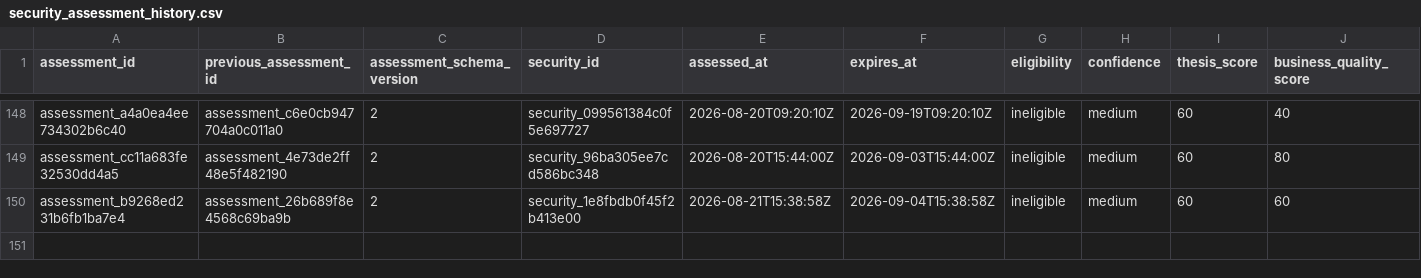
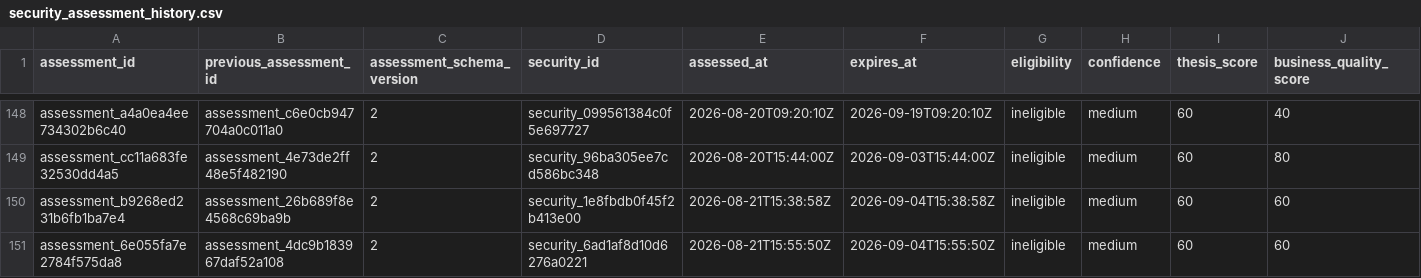
Before and after one commit to Kabutojira/PaperTrader, a CSV file: data/tables/security_assessment_history.csv, drawn as a sheet; only a part is shown, gaps mark what is left out; rows hold the shown columns only; the diff names each change by its address in the sheet, - before the commit and + after, or states it on an @@ line.

```diff
--- a/data/tables/security_assessment_history.csv
+++ b/data/tables/security_assessment_history.csv
+row 151: assessment_6e055fa7e2784f575da8 | assessment_4dc9b183967daf52a108 | 2 | security_6ad1af8d10d6276a0221 | 2026-08-21T15:55:50Z | 2026-09-04T15:55:50Z | ineligible | medium | 60 | 60
```
Also changed, not shown: data/operations/operations_TODO.csv, data/operations/operations_history.csv, 24 other files.
